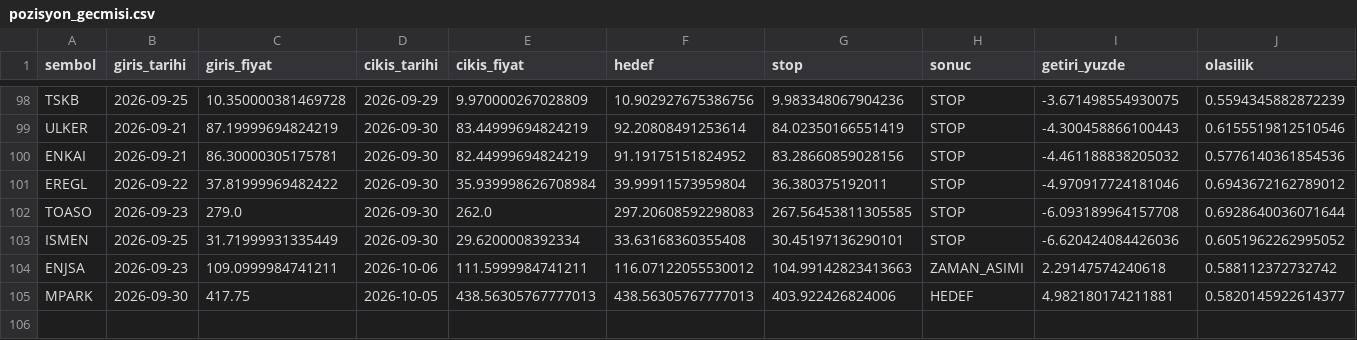
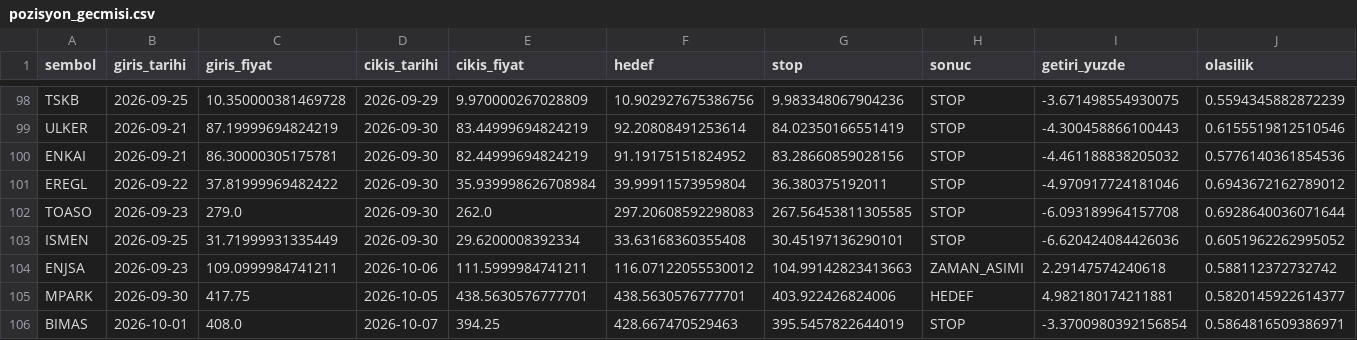
Before and after one commit to sifirdanbine01-commits/bist100-ai-tahmin, a CSV file: pozisyon_gecmisi.csv, drawn as a sheet; only a part is shown, gaps mark what is left out.

```diff
--- a/pozisyon_gecmisi.csv
+++ b/pozisyon_gecmisi.csv
@@ -104,2 +104,3 @@ ISMEN,2026-09-25,31.71999931335449,2026-09-30,29.6200008392334,33.63168360355408
 ENJSA,2026-09-23,109.0999984741211,2026-10-06,111.5999984741211,116.07122055530012,104.99142823413663,ZAMAN_ASIMI,2.29147574240618,0.588112372732742
-MPARK,2026-09-30,417.75,2026-10-05,438.56305767777013,438.56305767777013,403.922426824006,HEDEF,4.982180174211881,0.5820145922614377
+MPARK,2026-09-30,417.75,2026-10-05,438.5630576777701,438.5630576777701,403.922426824006,HEDEF,4.982180174211881,0.5820145922614377
+BIMAS,2026-10-01,408.0,2026-10-07,394.25,428.667470529463,395.5457822644019,STOP,-3.3700980392156854,0.5864816509386971
```
Also changed, not shown: sorgu_gecmisi.csv, 1 other file.
